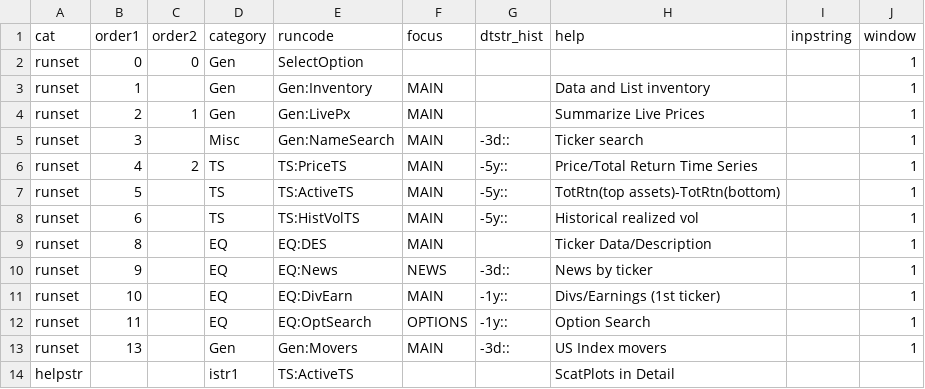
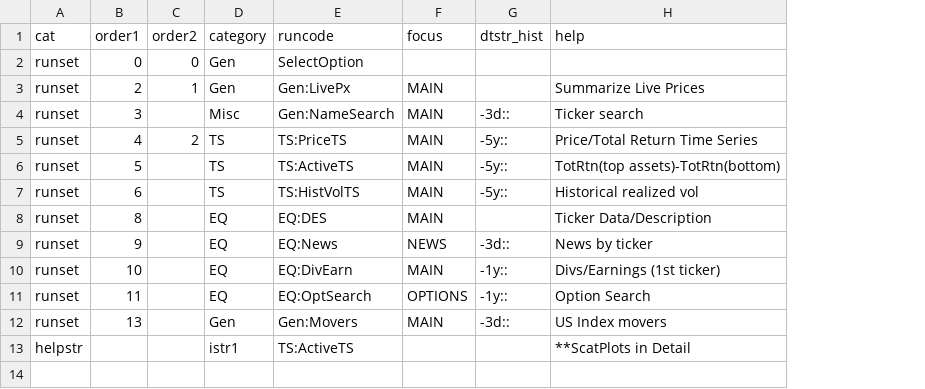
Before and after one commit to derekholmes0/alphavantagepf, a CSV file: inst/extdata/av_shiny_opts.csv, drawn as a sheet; removed rows and columns are numbered as before the commit, all else as after; the diff names each change by its address in the sheet, - before the commit and + after, or states it on an @@ line.

```diff
--- a/inst/extdata/av_shiny_opts.csv
+++ b/inst/extdata/av_shiny_opts.csv
-column I (inpstring), empty
-column J (window), row 2: 1; rows 4-13: all 1
-row 3: runset | 1 |  | Gen | Gen:Inventory | MAIN |  | Data and List inventory |  | 1
-H13 (help): ScatPlots in Detail
+H13 (help): **ScatPlots in Detail
```
Also changed, not shown: inst/extdata/table_aes.csv, 9 other files.
